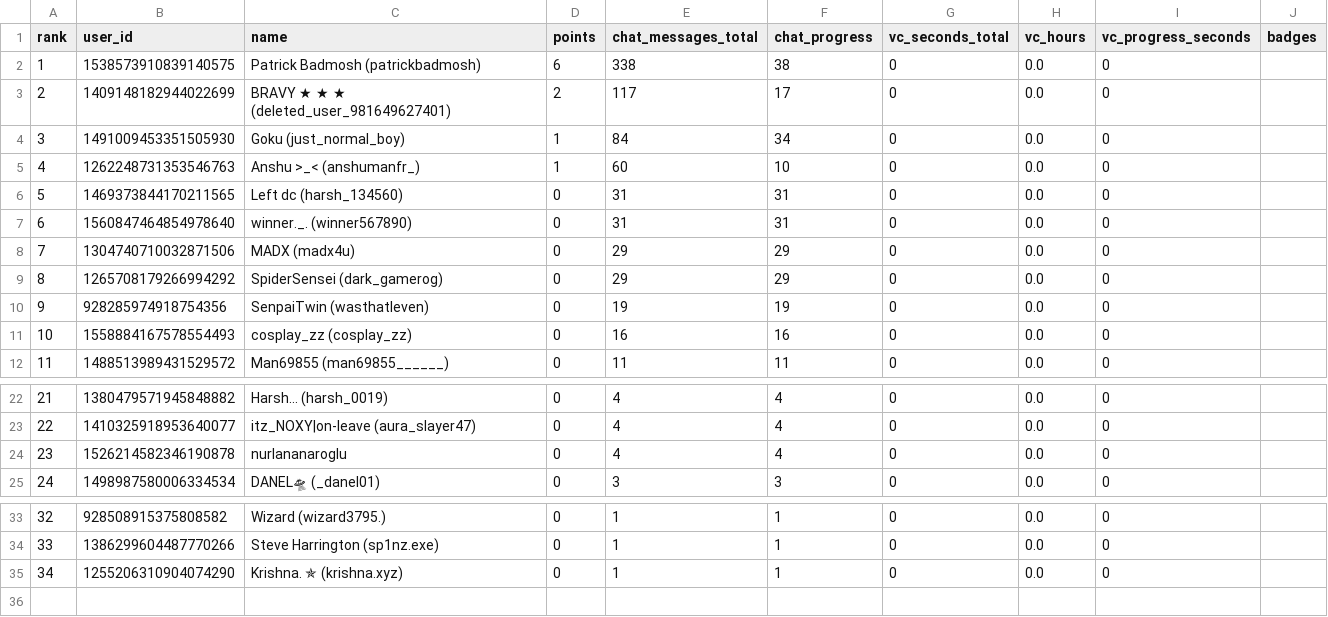
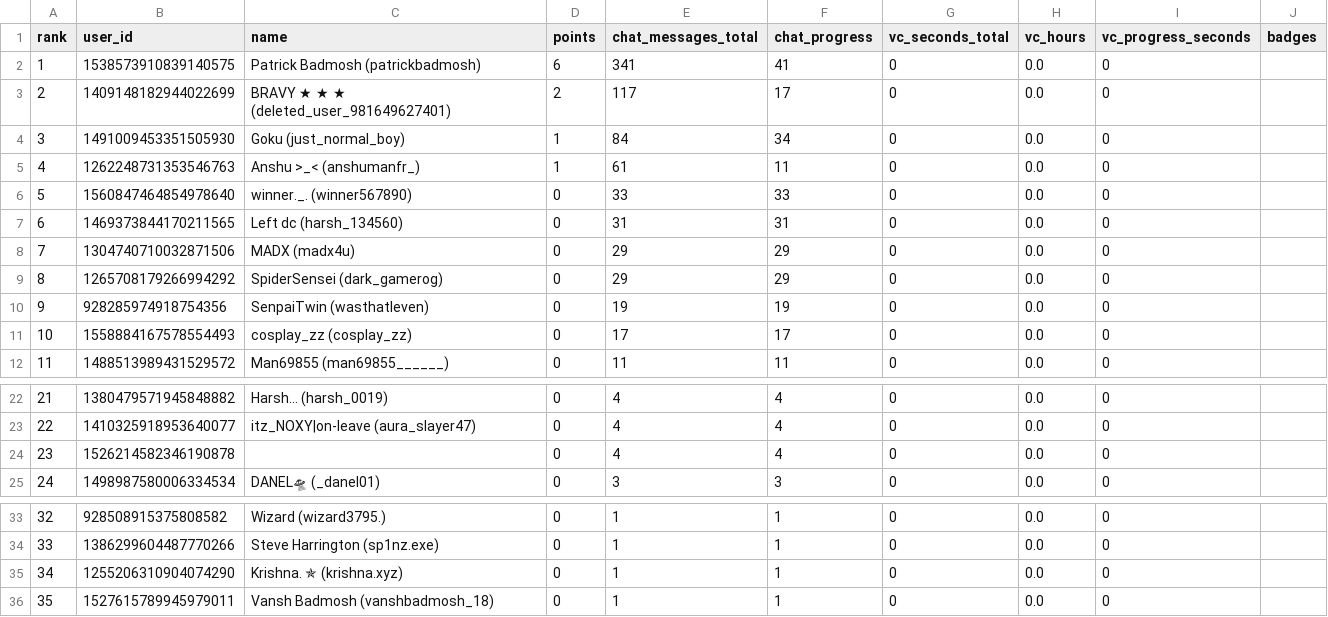
Before and after one commit to whysolayz/Konbot, a CSV file: export/players_1524797937836621874.csv, drawn as a sheet; only a part is shown, gaps mark what is left out; removed rows and columns are numbered as before the commit, all else as after; the diff names each change by its address in the sheet, - before the commit and + after, or states it on an @@ line.

```diff
--- a/export/players_1524797937836621874.csv
+++ b/export/players_1524797937836621874.csv
-E2 (chat_messages_total): 338
+E2 (chat_messages_total): 341
-F2 (chat_progress): 38
+F2 (chat_progress): 41
-E5 (chat_messages_total): 60
+E5 (chat_messages_total): 61
-F5 (chat_progress): 10
+F5 (chat_progress): 11
+row 6: 5 | 1560847464854978640 | winner._. (winner567890) | 0 | 33 | 33 | 0 | 0.0 | 0
@@ column A (rank) renumbered in row 7 @@
-row 7: 6 | 1560847464854978640 | winner._. (winner567890) | 0 | 31 | 31 | 0 | 0.0 | 0
-E11 (chat_messages_total): 16
+E11 (chat_messages_total): 17
-F11 (chat_progress): 16
+F11 (chat_progress): 17
-C24 (name): nurlananaroglu
+C24 (name): (empty)
+row 36: 35 | 1527615789945979011 | Vansh Badmosh (vanshbadmosh_18) | 0 | 1 | 1 | 0 | 0.0 | 0
```
Also changed, not shown: export/players_1488690726870057165.csv, export/players_1506692944604823696.csv, 55 other files.
